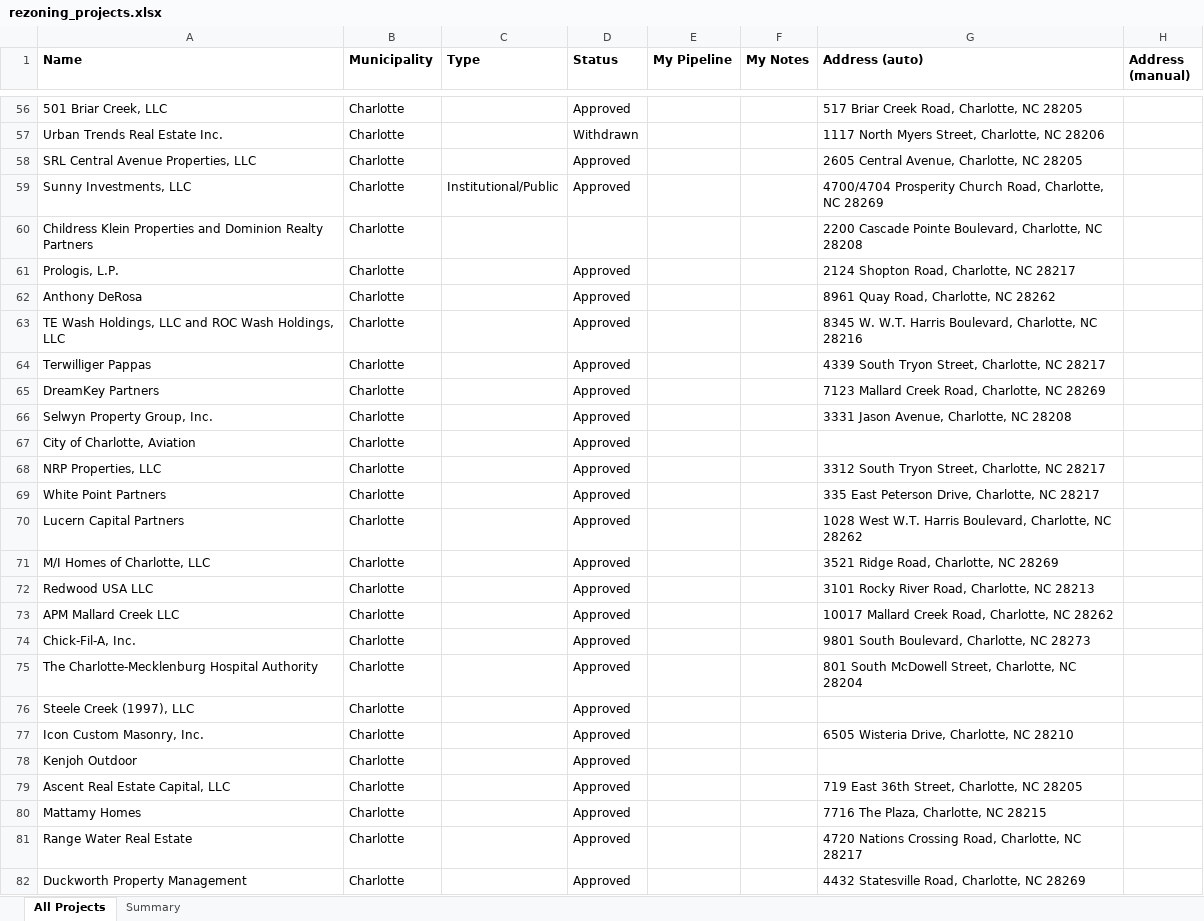
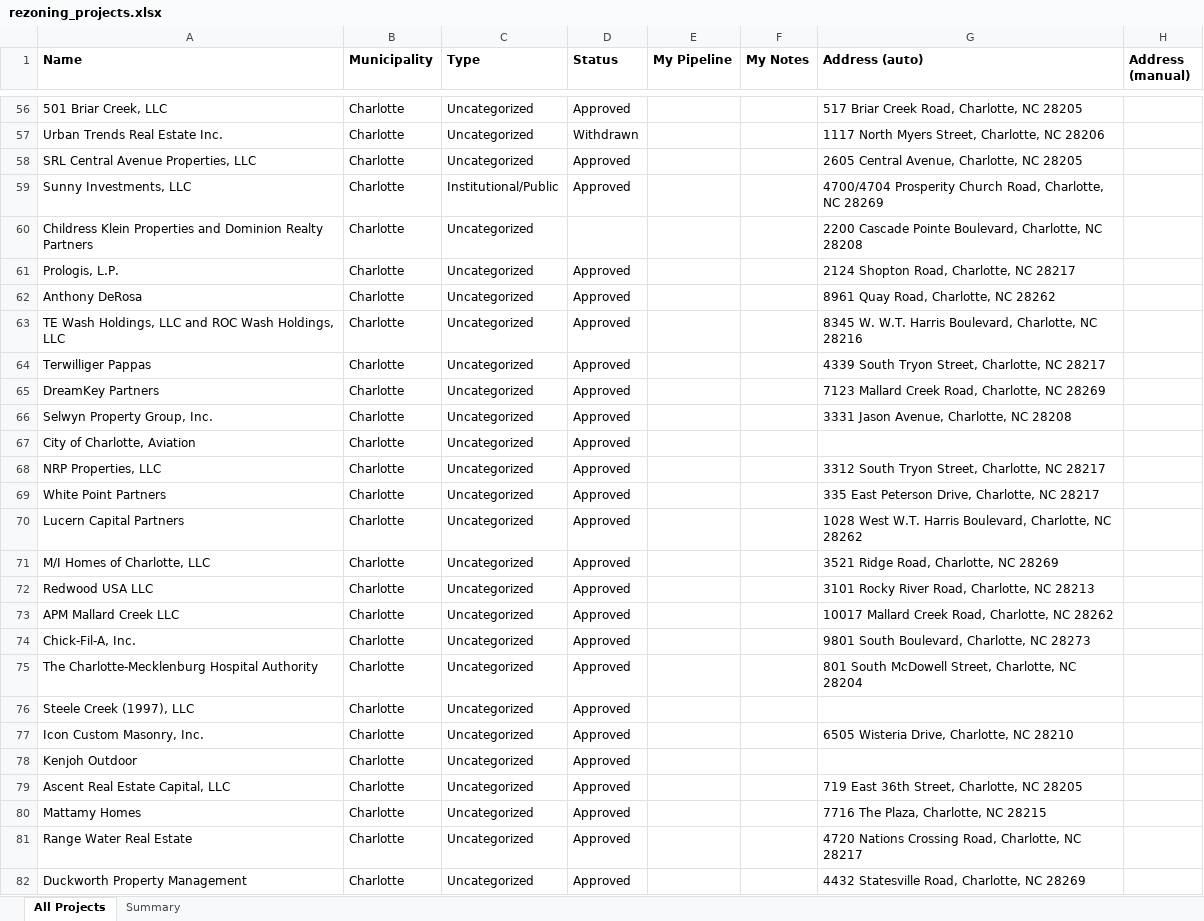
Before and after one commit to bpetrillo/Rezoning_lead_generator, an Excel workbook: backups/rezoning_projects.xlsx, sheet All Projects, drawn as a sheet; only a part is shown, gaps mark what is left out; values as stored, in another font and other column widths than the file's, no borders; the diff covers the shown part only; the diff names each change by its address in the sheet, - before the commit and + after, or states it on an @@ line.

```diff
--- a/backups/rezoning_projects.xlsx (sheet All Projects)
+++ b/backups/rezoning_projects.xlsx (sheet All Projects)
-C56:C58 (Type): (empty)
+C56:C58 (Type): Uncategorized
-C60:C82 (Type): (empty)
+C60:C82 (Type): Uncategorized
```
Also changed, not shown: 446 edited cells elsewhere in this sheet, 1 other file.
